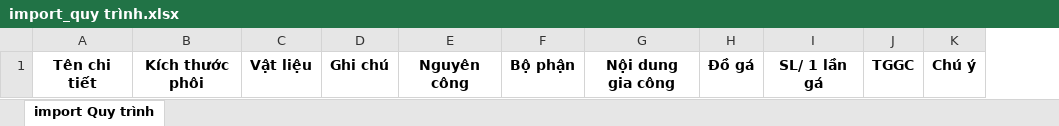
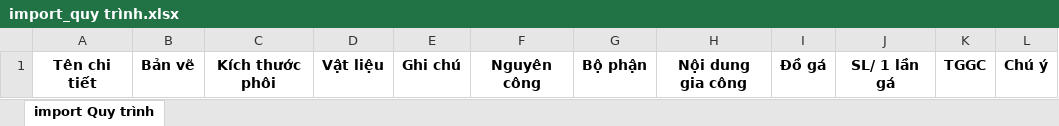
Before and after one commit to ndtoann/InternalQM-MVC-ASP.NET, an Excel workbook: Web_QM/Web_QM/wwwroot/templates/import_quy trình.xlsx, sheet import Quy trình, drawn as a sheet; only a part is shown; values as stored, in another font and other column widths than the file's, no borders; the diff names each change by its address in the sheet, - before the commit and + after, or states it on an @@ line.

```diff
--- a/Web_QM/Web_QM/wwwroot/templates/import_quy trình.xlsx (sheet import Quy trình)
+++ b/Web_QM/Web_QM/wwwroot/templates/import_quy trình.xlsx (sheet import Quy trình)
+column B, row 1: Bản vẽ
```
Also changed, not shown: 16 other files.
